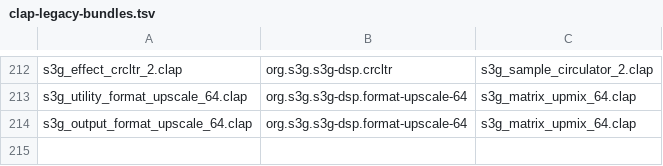
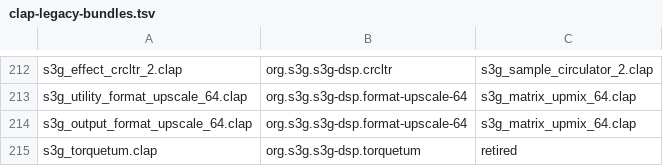
Before and after one commit to s3g/s3g-dsp, a TSV file: scripts/clap-legacy-bundles.tsv, drawn as a sheet; only a part is shown, gaps mark what is left out.

```diff
--- a/scripts/clap-legacy-bundles.tsv
+++ b/scripts/clap-legacy-bundles.tsv
@@ -214 +214,2 @@ s3g_utility_format_upscale_64.clap	org.s3g.s3g-dsp.format-upscale-64	s3g_matrix_
 s3g_output_format_upscale_64.clap	org.s3g.s3g-dsp.format-upscale-64	s3g_matrix_upmix_64.clap
+s3g_torquetum.clap	org.s3g.s3g-dsp.torquetum	retired
```
Also changed, not shown: scripts/clap-bundles.tsv, 13 other files.
